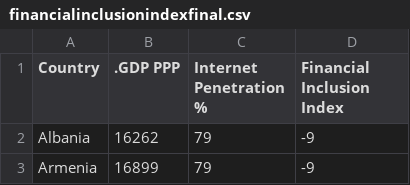
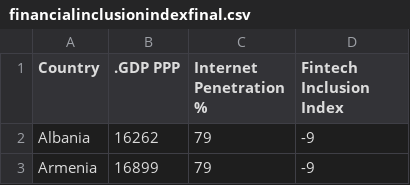
Before and after one commit to radosty/radosty.github.io, a CSV file: financialinclusionindexfinal.csv, drawn as a sheet; only a part is shown.

Commit message:
Update financialinclusionindexfinal.csv

```diff
--- a/financialinclusionindexfinal.csv
+++ b/financialinclusionindexfinal.csv
@@ -1,2 +1,2 @@
-Country,.GDP PPP,Internet Penetration %,Financial Inclusion Index
+Country,.GDP PPP,Internet Penetration %,Fintech Inclusion Index
 Albania,16262,79,-9
```
